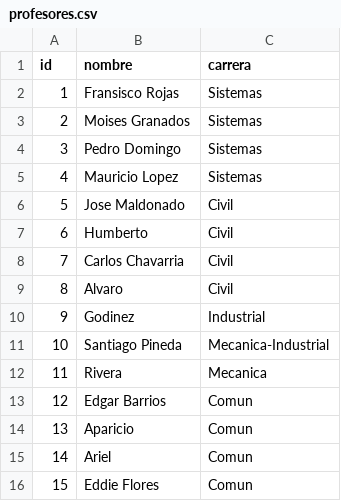
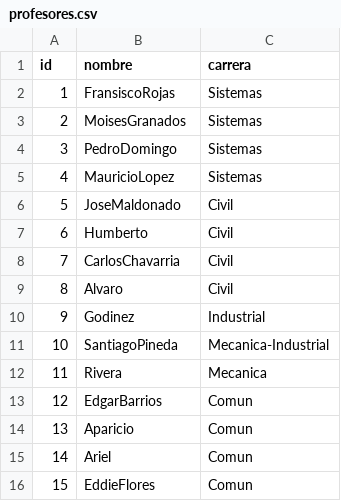
Before and after one commit to SergioCifuentes/schedule-sim, a CSV file: schedule-sim/resources/scripts/profesores.csv, drawn as a sheet; the diff names each change by its address in the sheet, - before the commit and + after, or states it on an @@ line.

```diff
--- a/schedule-sim/resources/scripts/profesores.csv
+++ b/schedule-sim/resources/scripts/profesores.csv
-B2 (nombre): Fransisco Rojas
+B2 (nombre): FransiscoRojas
-B3 (nombre): Moises Granados
+B3 (nombre): MoisesGranados
-B4 (nombre): Pedro Domingo
+B4 (nombre): PedroDomingo
-B5 (nombre): Mauricio Lopez
+B5 (nombre): MauricioLopez
-B6 (nombre): Jose Maldonado
+B6 (nombre): JoseMaldonado
-B8 (nombre): Carlos Chavarria
+B8 (nombre): CarlosChavarria
-B11 (nombre): Santiago Pineda
+B11 (nombre): SantiagoPineda
-B13 (nombre): Edgar Barrios
+B13 (nombre): EdgarBarrios
-B16 (nombre): Eddie Flores
+B16 (nombre): EddieFlores
```
Also changed, not shown: 7 other files.
